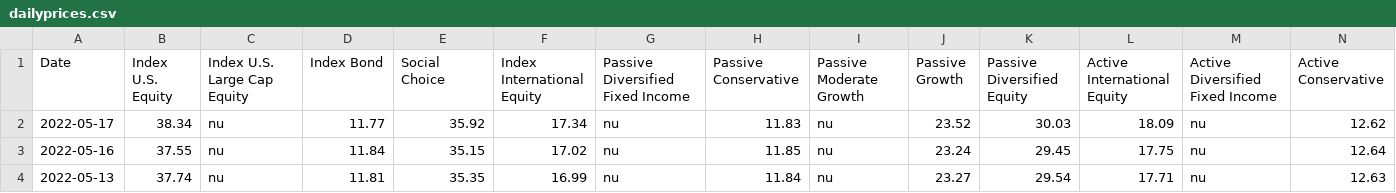
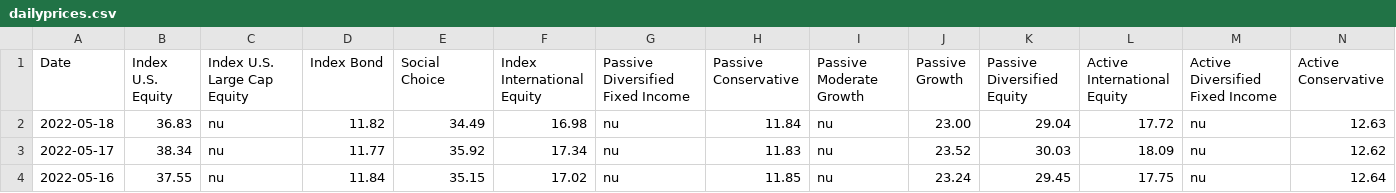
Before and after one commit to mckelvym/scholarshare_prices, a CSV file: dailyprices.csv, drawn as a sheet; only a part is shown; the shorter side is filled out with more unchanged rows; rows hold the shown columns only; the diff names each change by its address in the sheet, - before the commit and + after, or states it on an @@ line.

Commit message:
Daily update

```diff
--- a/dailyprices.csv
+++ b/dailyprices.csv
+row 2: 2022-05-18 | 36.83 | nu | 11.82 | 34.49 | 16.98 | nu | 11.84 | nu | 23.00 | 29.04 | 17.72 | nu | 12.63
```
